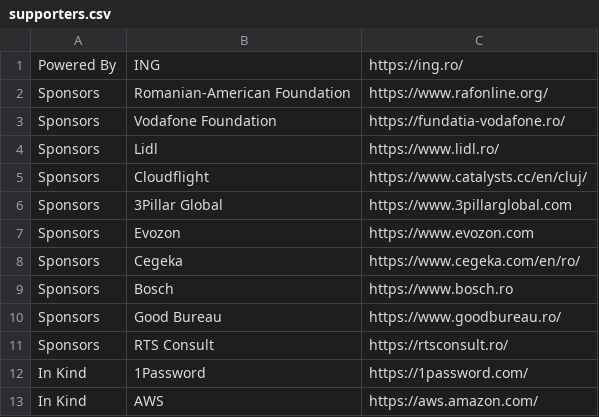
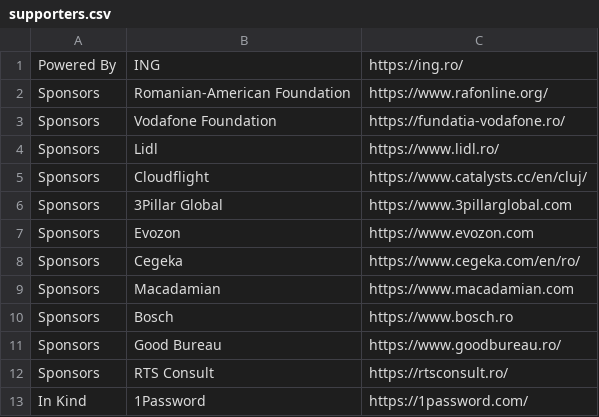
Before and after one commit to code4romania/code4.ro, a CSV file: csv/supporters.csv, drawn as a sheet; only a part is shown; the shorter side is filled out with more unchanged rows.

Commit message:
Add Macadamian (#202)
* Add Macadamian

* Add Macadamian to other page

```diff
--- a/csv/supporters.csv
+++ b/csv/supporters.csv
@@ -8,2 +8,3 @@ Sponsors,Evozon,https://www.evozon.com
 Sponsors,Cegeka,https://www.cegeka.com/en/ro/
+Sponsors,Macadamian,https://www.macadamian.com
 Sponsors,Bosch,https://www.bosch.ro
```
Also changed, not shown: 3 other files.
